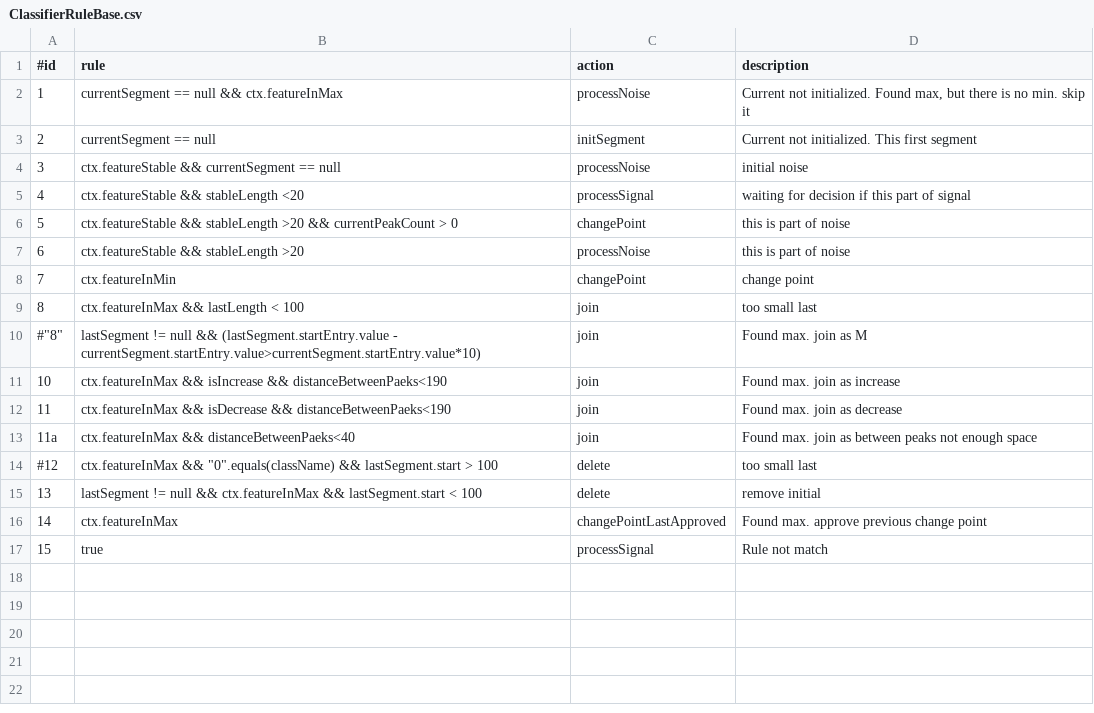
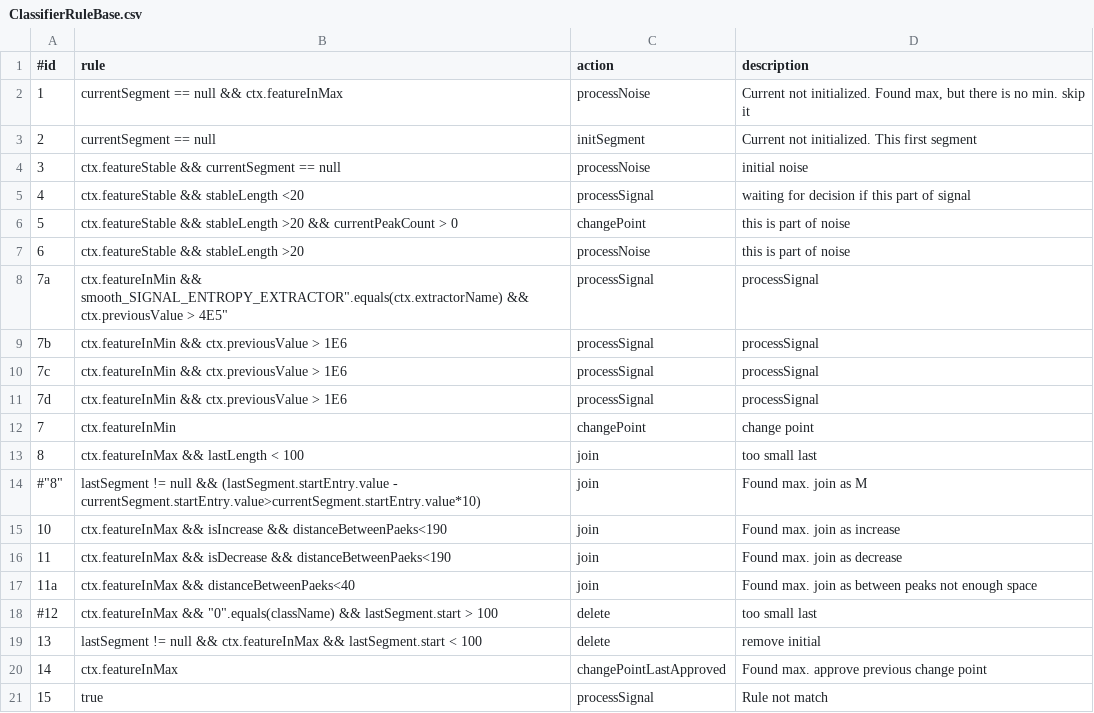
Before and after one commit to mondhs/spantus, a CSV file: spnt-work-ui/src/main/resources/ClassifierRuleBase.csv, drawn as a sheet; the diff names each change by its address in the sheet, - before the commit and + after, or states it on an @@ line.

Commit message:
rule thresholding aspect added

```diff
--- a/spnt-work-ui/src/main/resources/ClassifierRuleBase.csv
+++ b/spnt-work-ui/src/main/resources/ClassifierRuleBase.csv
+row 8: 7a | ctx.featureInMin && smooth_SIGNAL_ENTROPY_EXTRACTOR".equals(ctx.extractorName) && ctx.previousValue > 4E5" | processSignal | processSignal
+row 9: 7b | ctx.featureInMin && ctx.previousValue > 1E6 | processSignal | processSignal
+row 10: 7c | ctx.featureInMin && ctx.previousValue > 1E6 | processSignal | processSignal
+row 11: 7d | ctx.featureInMin && ctx.previousValue > 1E6 | processSignal | processSignal
```
Also changed, not shown: 20 other files.
